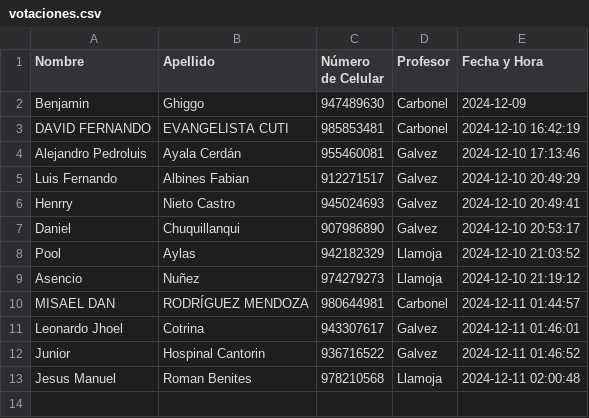
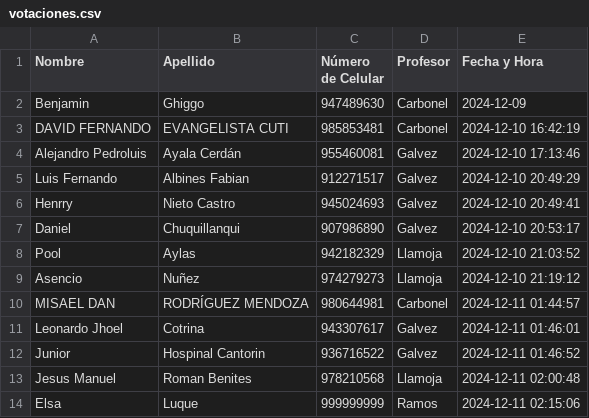
Before and after one commit to BenjaminGhiggo/teletronika, a CSV file: votaciones.csv, drawn as a sheet.

Commit message:
Actualizar votaciones.csv

```diff
--- a/votaciones.csv
+++ b/votaciones.csv
@@ -13 +13,2 @@ Junior ,Hospinal Cantorin,936716522,Galvez,2024-12-11 01:46:52
 Jesus Manuel,Roman Benites,978210568,Llamoja,2024-12-11 02:00:48
+Elsa ,Luque,999999999,Ramos,2024-12-11 02:15:06
```
